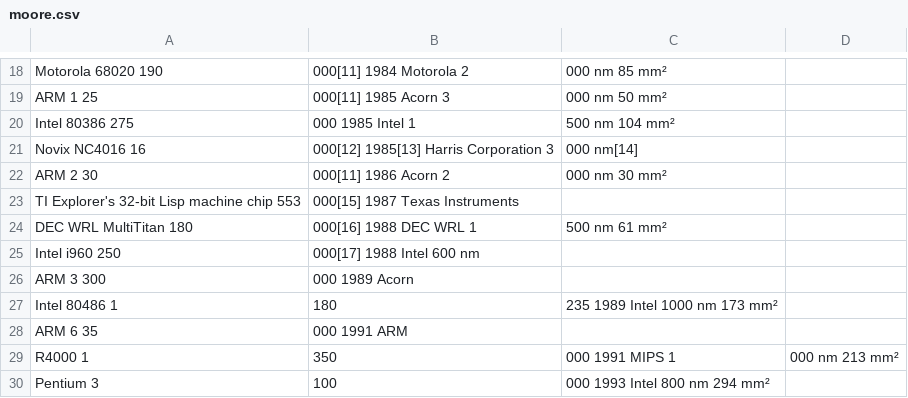
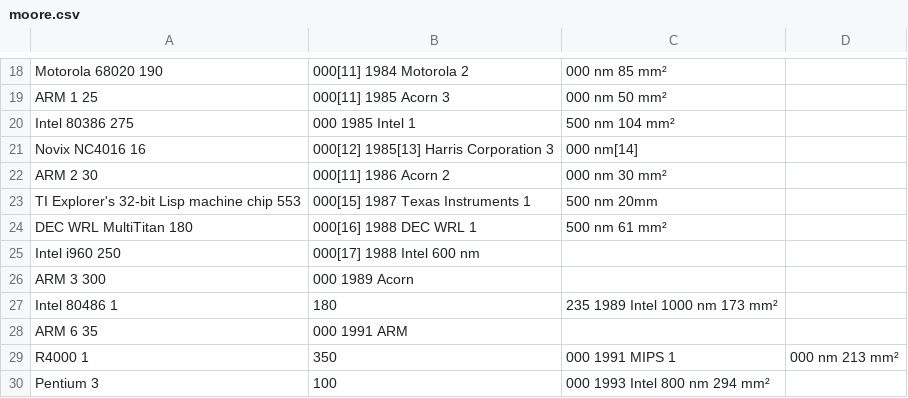
Before and after one commit to Ajwah/machine_learning_examples, a CSV file: linear_regression_class/moore.csv, drawn as a sheet; only a part is shown, gaps mark what is left out.

Commit message:
Update moore.csv

```diff
--- a/linear_regression_class/moore.csv
+++ b/linear_regression_class/moore.csv
@@ -22,3 +22,3 @@ Novix NC4016  16,000[12]  1985[13]  Harris Corporation  3,000 nm[14]
 ARM 2 30,000[11]  1986  Acorn 2,000 nm  30 mm²
-TI Explorer's 32-bit Lisp machine chip  553,000[15] 1987  Texas Instruments
+TI Explorer's 32-bit Lisp machine chip  553,000[15] 1987  Texas Instruments   1,500 nm 20mm
 DEC WRL MultiTitan  180,000[16] 1988  DEC WRL 1,500 nm  61 mm²
```
